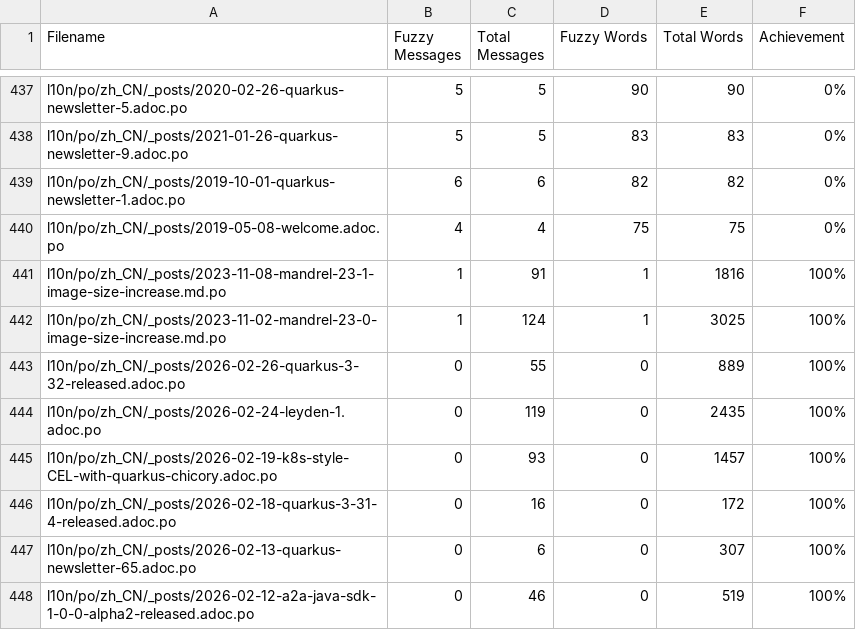
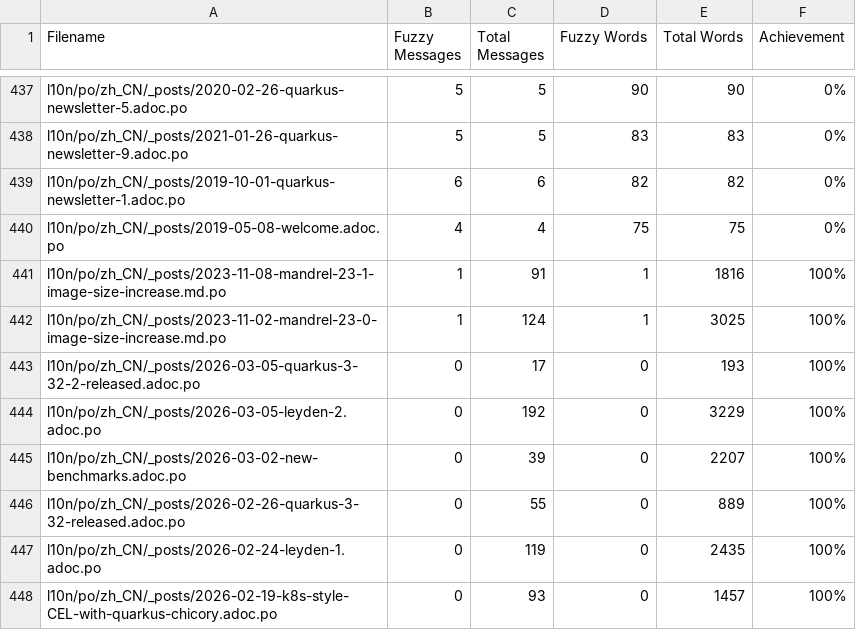
Before and after one commit to zhfeng/cn.quarkus.io, a CSV file: l10n/stats/posts-translation.csv, drawn as a sheet; only a part is shown, gaps mark what is left out; the shorter side is filled out with more unchanged rows; the diff names each change by its address in the sheet, - before the commit and + after, or states it on an @@ line.

Commit message:
Update translation stats

```diff
--- a/l10n/stats/posts-translation.csv
+++ b/l10n/stats/posts-translation.csv
+row 443: l10n/po/zh_CN/_posts/2026-03-05-quarkus-3-32-2-released.adoc.po | 0 | 17 | 0 | 193 | 100%
+row 444: l10n/po/zh_CN/_posts/2026-03-05-leyden-2.adoc.po | 0 | 192 | 0 | 3229 | 100%
+row 445: l10n/po/zh_CN/_posts/2026-03-02-new-benchmarks.adoc.po | 0 | 39 | 0 | 2207 | 100%
```
Also changed, not shown: l10n/stats/latest-guides-translation.csv, l10n/stats/main-guides-translation.csv, 1 other file.
